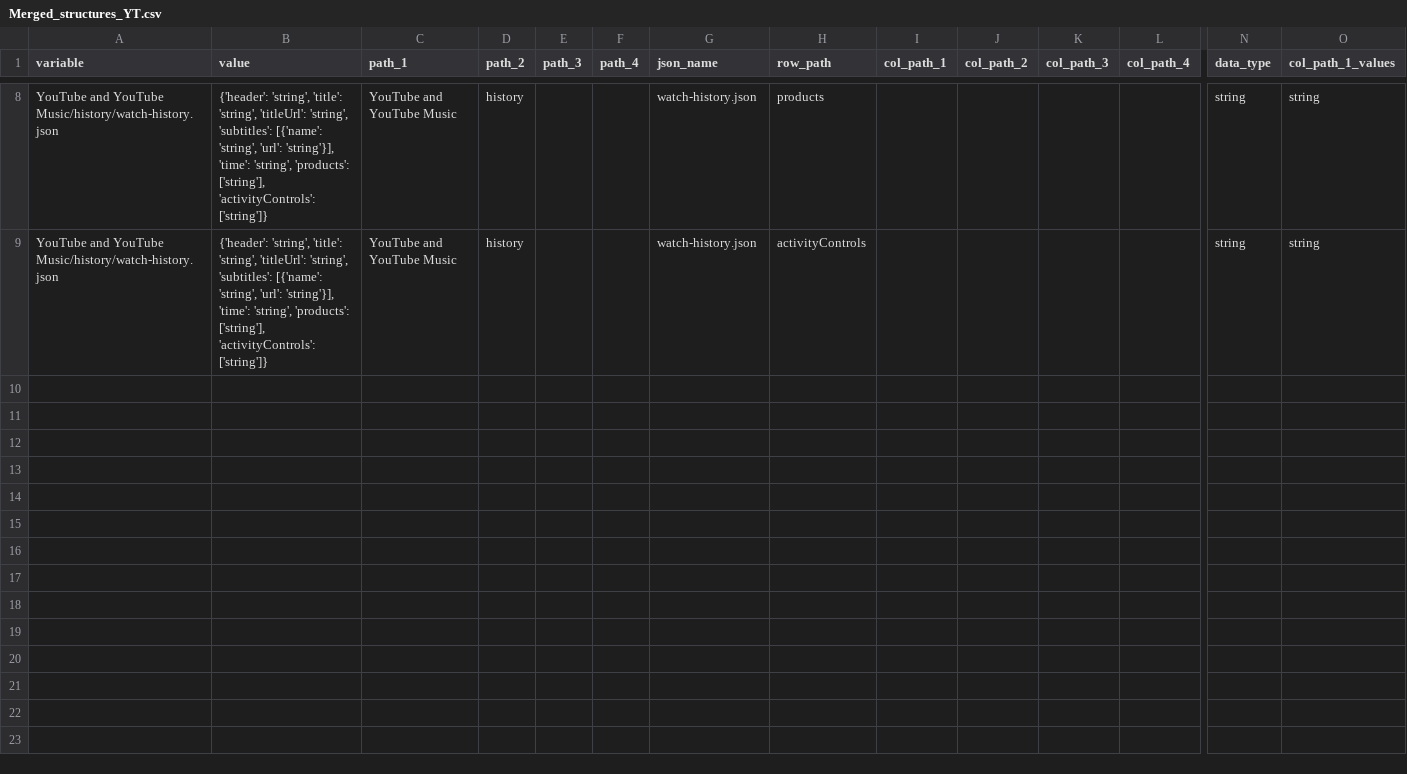
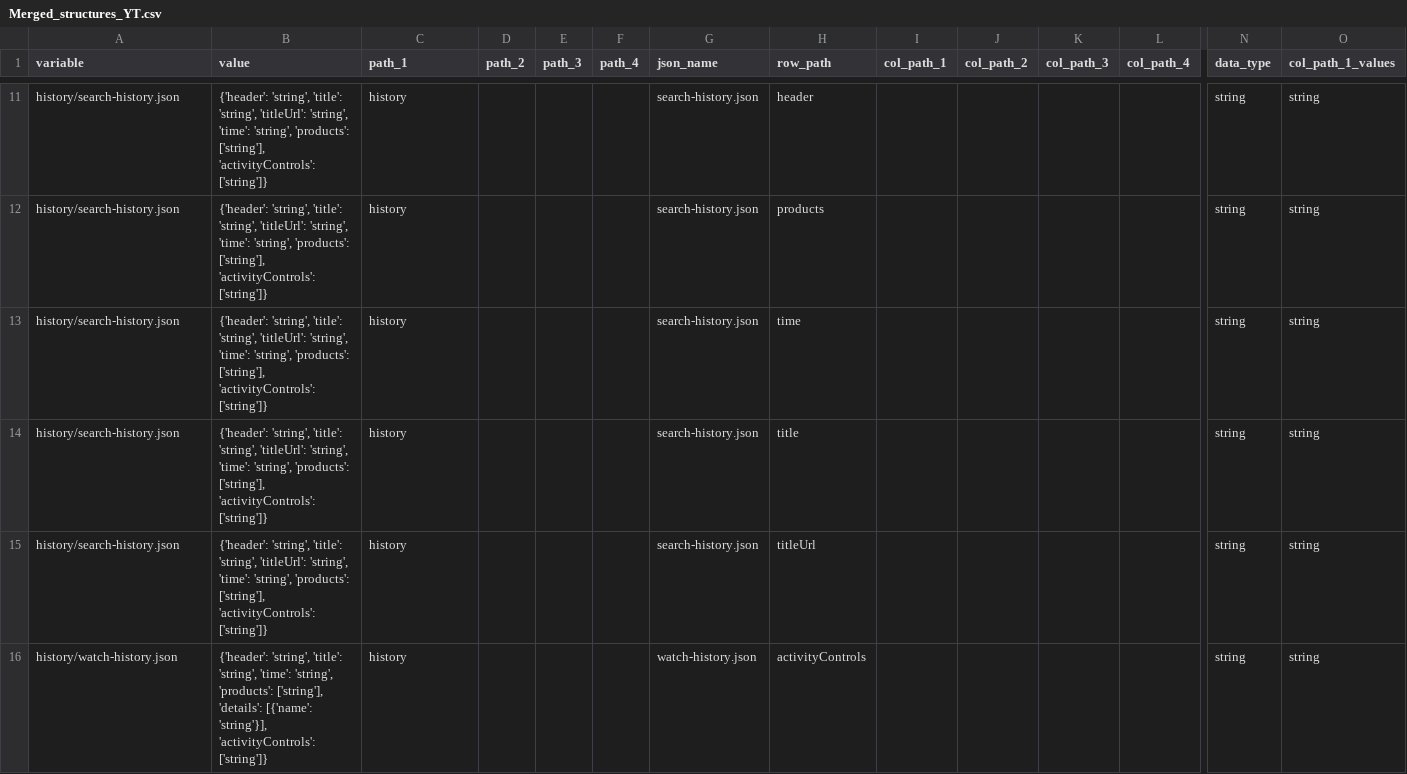
Before and after one commit to what-if-horizon/what-if-data-donation, a CSV file: structure_donations/Processed_structure_donations/Youtube/Final/Merged_structures_YT.csv, drawn as a sheet; only a part is shown, gaps mark what is left out; addresses are those after the commit; rows hold the shown columns only; the diff covers the shown part only; the diff names each change by its address in the sheet, - before the commit and + after, or states it on an @@ line.

Commit message:
first version of completeion of both extraction scrips and json_tocsv scripts

```diff
--- a/structure_donations/Processed_structure_donations/Youtube/Final/Merged_structures_YT.csv
+++ b/structure_donations/Processed_structure_donations/Youtube/Final/Merged_structures_YT.csv
+row 11: history/search-history.json | {'header': 'string', 'title': 'string', 'titleUrl': 'string', 'time': 'string', 'products': ['string'], 'activityControls': ['string']} | history |  |  |  | search-history.json | header |  |  |  |  | string | string
-A12 (variable): YouTube and YouTube Music/history/watch-history.json
+A12 (variable): history/search-history.json
-B12 (value): …'titleUrl': 'string', 'subtitles': [{'name': 'string', 'url': 'string'}], 'time': 'string',…
+B12 (value): …'titleUrl': 'string', 'time': 'string',…
-C12 (path_1): YouTube and YouTube Music
+C12 (path_1): history
-D12 (path_2): history
+D12 (path_2): (empty)
-G12 (json_name): watch-history.json
+G12 (json_name): search-history.json
+row 13: history/search-history.json | {'header': 'string', 'title': 'string', 'titleUrl': 'string', 'time': 'string', 'products': ['string'], 'activityControls': ['string']} | history |  |  |  | search-history.json | time |  |  |  |  | string | string
+row 14: history/search-history.json | {'header': 'string', 'title': 'string', 'titleUrl': 'string', 'time': 'string', 'products': ['string'], 'activityControls': ['string']} | history |  |  |  | search-history.json | title |  |  |  |  | string | string
+row 15: history/search-history.json | {'header': 'string', 'title': 'string', 'titleUrl': 'string', 'time': 'string', 'products': ['string'], 'activityControls': ['string']} | history |  |  |  | search-history.json | titleUrl |  |  |  |  | string | string
-A16 (variable): YouTube and YouTube Music/history/watch-history.json
+A16 (variable): history/watch-history.json
-B16 (value): …'title': 'string', 'titleUrl': 'string', 'subtitles': [{'name': 'string', 'url': 'string'}], 'time': 'string', 'products': ['string'], 'activityControls': ['string']}
+B16 (value): …'title': 'string', 'time': 'string', 'products': ['string'], 'details': [{'name': 'string'}], 'activityControls': ['string']}
-C16 (path_1): YouTube and YouTube Music
+C16 (path_1): history
-D16 (path_2): history
+D16 (path_2): (empty)
```
Also changed, not shown: 8 added rows and 2 moved rows elsewhere in this file, 25 other files.
